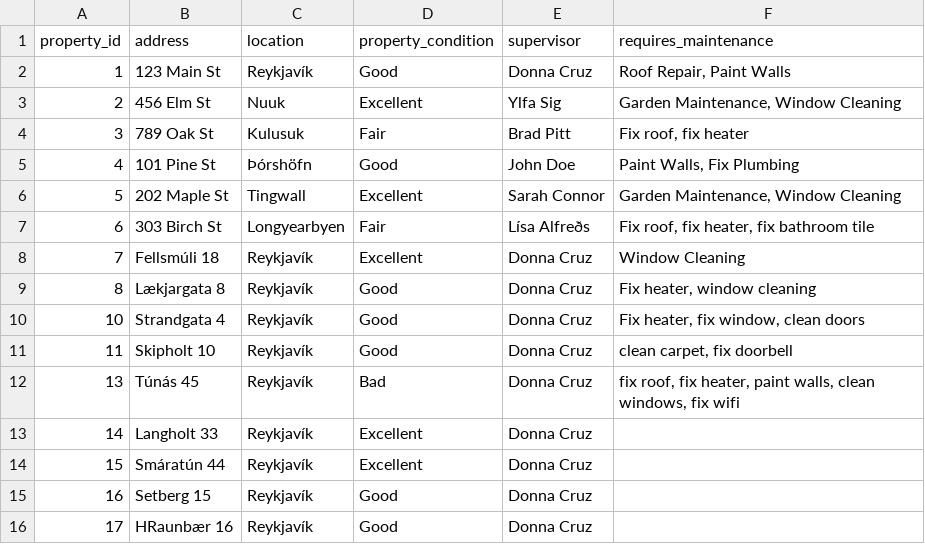
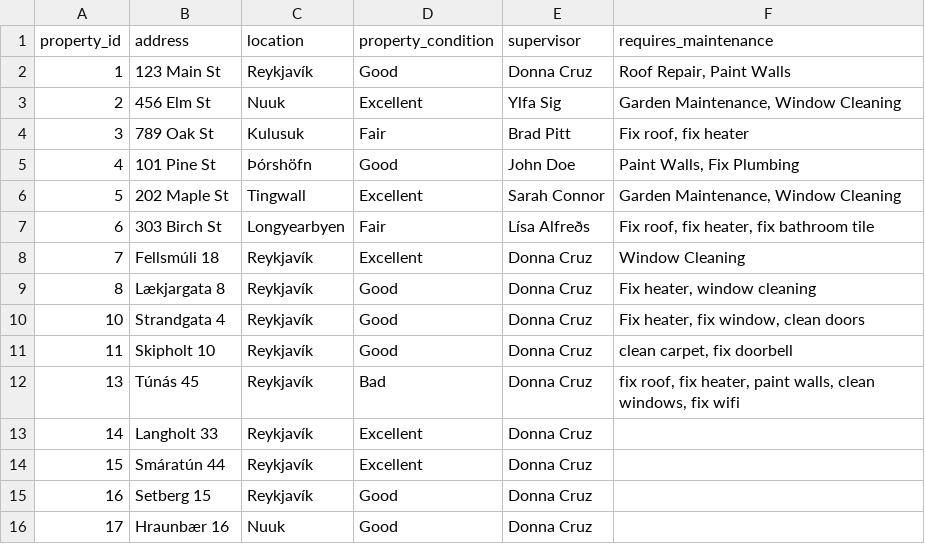
Before and after one commit to donnac94/verklegt3-HR24, a CSV file: Files/properties.csv, drawn as a sheet.

Commit message:
property checks and logic + small ui fixes

```diff
--- a/Files/properties.csv
+++ b/Files/properties.csv
@@ -15,2 +15,2 @@ property_id,address,location,property_condition,supervisor,requires_maintenance
 16,Setberg 15,Reykjavík,Good,Donna Cruz,
-17,HRaunbær 16,Reykjavík,Good,Donna Cruz
+17,Hraunbær 16,Nuuk,Good,Donna Cruz,
```
Also changed, not shown: 4 other files.
